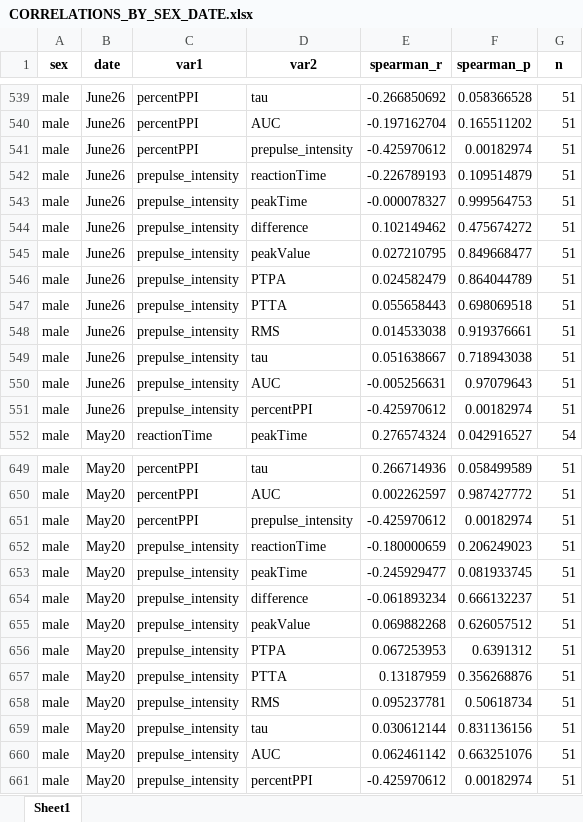
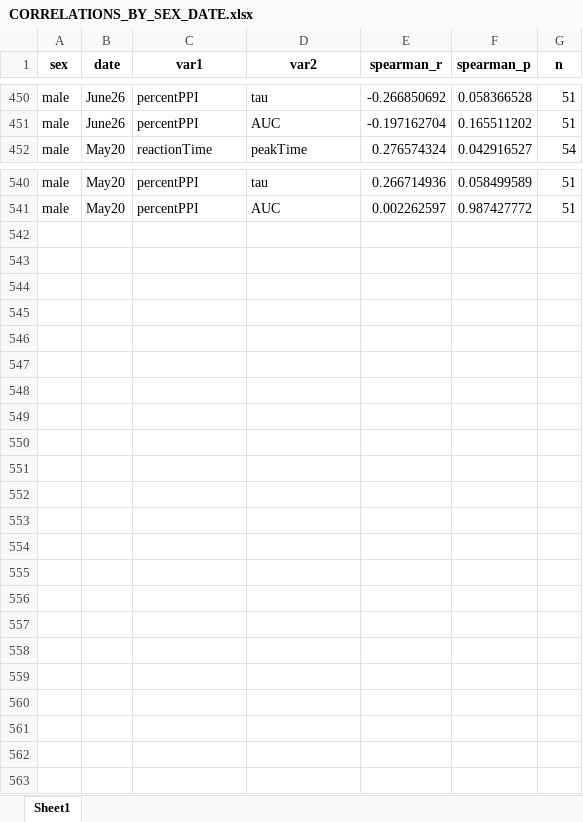
Before and after one commit to Lara-Kolb/Startle-Response-Analysis, an Excel workbook: Tester Results/CORRELATIONS_BY_SEX_DATE.xlsx, sheet Sheet1, drawn as a sheet; only a part is shown, gaps mark what is left out; values as stored, in another font and other column widths than the file's, no borders; the diff covers the shown part only; the diff names each change by its address in the sheet, - before the commit and + after, or states it on an @@ line.

Commit message:
percentPPI test cleanup

```diff
--- a/Tester Results/CORRELATIONS_BY_SEX_DATE.xlsx (sheet Sheet1)
+++ b/Tester Results/CORRELATIONS_BY_SEX_DATE.xlsx (sheet Sheet1)
-row 541: male | June26 | percentPPI | prepulse_intensity | -0.425970612 | 0.00182974 | 51
-row 542: male | June26 | prepulse_intensity | reactionTime | -0.226789193 | 0.109514879 | 51
-row 543: male | June26 | prepulse_intensity | peakTime | -0.000078327 | 0.999564753 | 51
-row 544: male | June26 | prepulse_intensity | difference | 0.102149462 | 0.475674272 | 51
-row 545: male | June26 | prepulse_intensity | peakValue | 0.027210795 | 0.849668477 | 51
-row 546: male | June26 | prepulse_intensity | PTPA | 0.024582479 | 0.864044789 | 51
-row 547: male | June26 | prepulse_intensity | PTTA | 0.055658443 | 0.698069518 | 51
-row 548: male | June26 | prepulse_intensity | RMS | 0.014533038 | 0.919376661 | 51
-row 549: male | June26 | prepulse_intensity | tau | 0.051638667 | 0.718943038 | 51
-row 550: male | June26 | prepulse_intensity | AUC | -0.005256631 | 0.97079643 | 51
-row 551: male | June26 | prepulse_intensity | percentPPI | -0.425970612 | 0.00182974 | 51
-row 651: male | May20 | percentPPI | prepulse_intensity | -0.425970612 | 0.00182974 | 51
-row 652: male | May20 | prepulse_intensity | reactionTime | -0.180000659 | 0.206249023 | 51
-row 653: male | May20 | prepulse_intensity | peakTime | -0.245929477 | 0.081933745 | 51
-row 654: male | May20 | prepulse_intensity | difference | -0.061893234 | 0.666132237 | 51
-row 655: male | May20 | prepulse_intensity | peakValue | 0.069882268 | 0.626057512 | 51
-row 656: male | May20 | prepulse_intensity | PTPA | 0.067253953 | 0.6391312 | 51
-row 657: male | May20 | prepulse_intensity | PTTA | 0.13187959 | 0.356268876 | 51
-row 658: male | May20 | prepulse_intensity | RMS | 0.095237781 | 0.50618734 | 51
-row 659: male | May20 | prepulse_intensity | tau | 0.030612144 | 0.831136156 | 51
-row 660: male | May20 | prepulse_intensity | AUC | 0.062461142 | 0.663251076 | 51
-row 661: male | May20 | prepulse_intensity | percentPPI | -0.425970612 | 0.00182974 | 51
```
Also changed, not shown: 98 removed rows elsewhere in this sheet, Tester Results/ALL_VAR_CORRELATIONS.xlsx, Tester Results/RT_iqr_8.00-13.60.xlsx, 13 other files.
